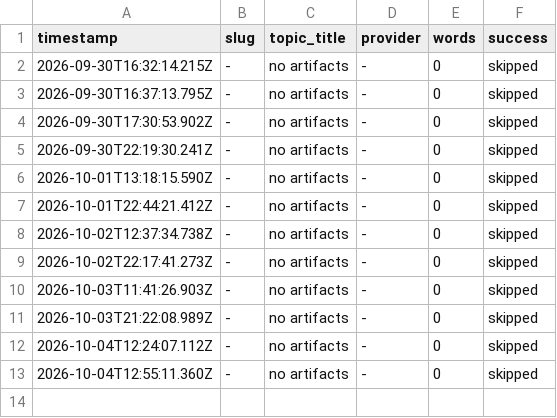
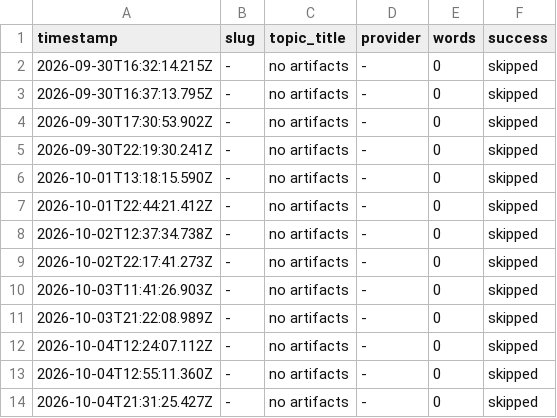
Before and after one commit to haxno2004-wq/aitoollab-autopilot, a CSV file: state/labstore/log.csv, drawn as a sheet; the diff names each change by its address in the sheet, - before the commit and + after, or states it on an @@ line.

```diff
--- a/state/labstore/log.csv
+++ b/state/labstore/log.csv
+row 14: 2026-10-04T21:31:25.427Z | - | no artifacts | - | 0 | skipped
```
Also changed, not shown: 2 other files.
